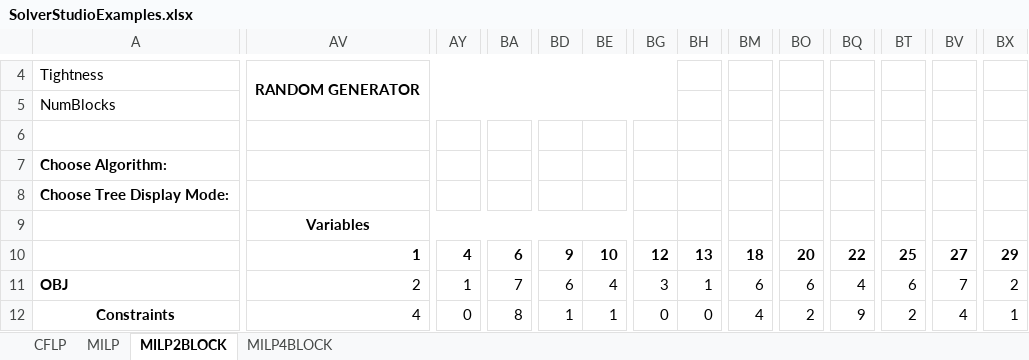
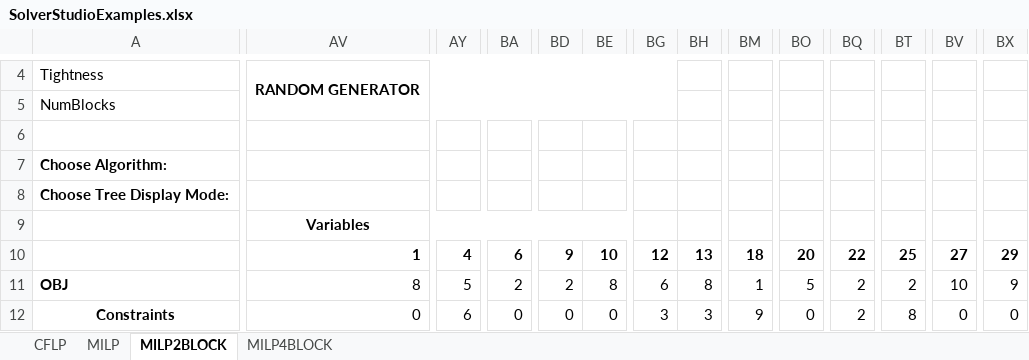
Before and after one commit to coin-or/Dip, an Excel workbook: Dip/examples/Dippy/SolverStudio/SolverStudioExamples.xlsx, sheet MILP2BLOCK, drawn as a sheet; only a part is shown, gaps mark what is left out; values as stored, in another font and other column widths than the file's, no borders; conditional formats not drawn; the diff covers the shown part only; the diff names each change by its address in the sheet, - before the commit and + after, or states it on an @@ line.

```diff
--- a/Dip/examples/Dippy/SolverStudio/SolverStudioExamples.xlsx (sheet MILP2BLOCK)
+++ b/Dip/examples/Dippy/SolverStudio/SolverStudioExamples.xlsx (sheet MILP2BLOCK)
-AV11: 2
+AV11: 8
-AY11: 1
+AY11: 5
-BA11: 7
+BA11: 2
-BD11: 6
+BD11: 2
-BE11: 4
+BE11: 8
-BG11: 3
+BG11: 6
-BH11: 1
+BH11: 8
-BM11: 6
+BM11: 1
-BO11: 6
+BO11: 5
-BQ11: 4
+BQ11: 2
-BT11: 6
+BT11: 2
-BV11: 7
+BV11: 10
-BX11: 2
+BX11: 9
-AV12: 4
+AV12: 0
-AY12: 0
+AY12: 6
-BA12: 8
+BA12: 0
-BD12: 1
+BD12: 0
-BE12: 1
+BE12: 0
-BG12: 0
+BG12: 3
-BH12: 0
+BH12: 3
-BM12: 4
+BM12: 9
-BO12: 2
+BO12: 0
-BQ12: 9
+BQ12: 2
-BT12: 2
+BT12: 8
-BV12: 4
+BV12: 0
-BX12: 1
+BX12: 0
```
Also changed, not shown: 292 edited cells elsewhere in this sheet, sheet MILP4BLOCK, sheet MILP, hidden cells.
